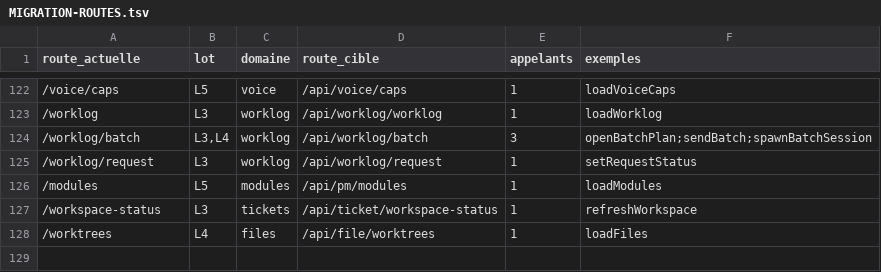
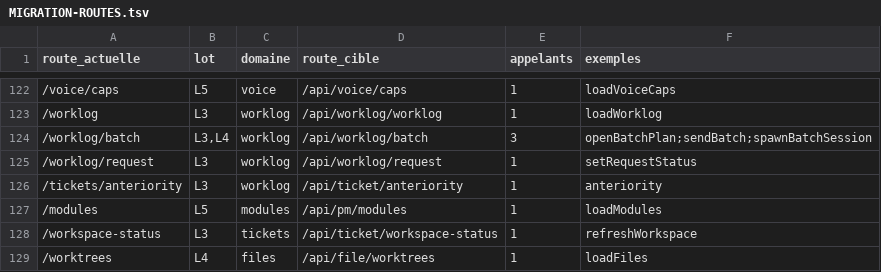
Before and after one commit to iprospective/karl-ai-project-manager, a TSV file: deploy/karl-agent/cockpit/MIGRATION-ROUTES.tsv, drawn as a sheet; only a part is shown, gaps mark what is left out; the diff names each change by its address in the sheet, - before the commit and + after, or states it on an @@ line.

```diff
--- a/deploy/karl-agent/cockpit/MIGRATION-ROUTES.tsv
+++ b/deploy/karl-agent/cockpit/MIGRATION-ROUTES.tsv
+row 126: /tickets/anteriority | L3 | worklog | /api/ticket/anteriority | 1 | anteriority
```
Also changed, not shown: 8 other files.
